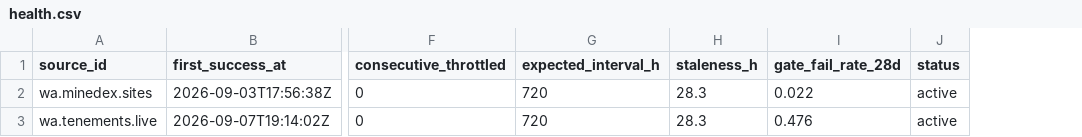
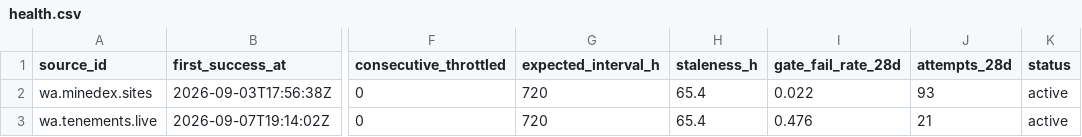
Before and after one commit to q3dresearch/wss-mining-pipeline, a CSV file: health/health.csv, drawn as a sheet; only a part is shown, gaps mark what is left out; the diff names each change by its address in the sheet, - before the commit and + after, or states it on an @@ line.

```diff
--- a/health/health.csv
+++ b/health/health.csv
+column J (attempts_28d), rows 2-3: 93 | 21
-H2:H3 (staleness_h): 28.3
+H2:H3 (staleness_h): 65.4
```
Also changed, not shown: 6 other files.
